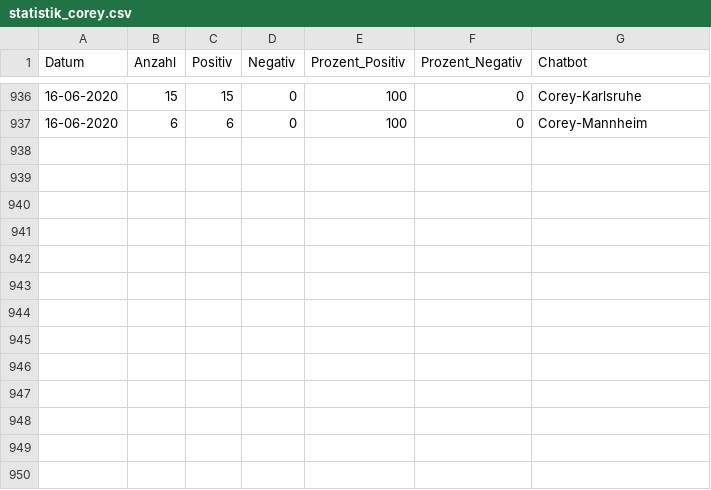
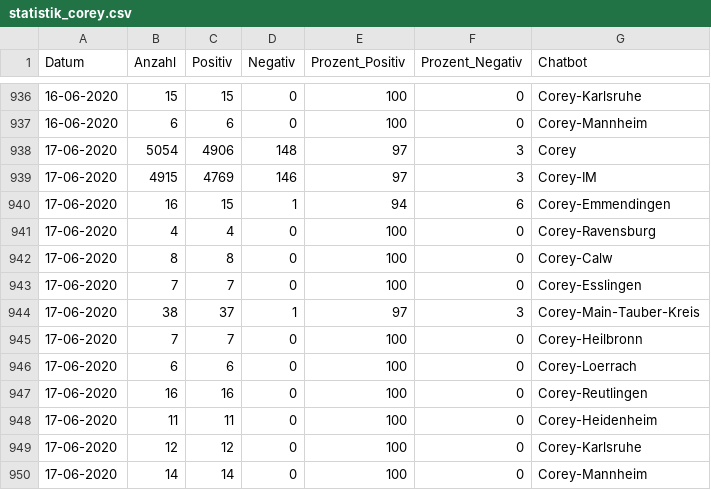
Before and after one commit to gmenessy/docrx, a CSV file: app/statistik_corey.csv, drawn as a sheet; only a part is shown, gaps mark what is left out; the diff names each change by its address in the sheet, - before the commit and + after, or states it on an @@ line.

```diff
--- a/app/statistik_corey.csv
+++ b/app/statistik_corey.csv
+row 938: 17-06-2020 | 5054 | 4906 | 148 | 97 | 3 | Corey
+row 939: 17-06-2020 | 4915 | 4769 | 146 | 97 | 3 | Corey-IM
+row 940: 17-06-2020 | 16 | 15 | 1 | 94 | 6 | Corey-Emmendingen
+row 941: 17-06-2020 | 4 | 4 | 0 | 100 | 0 | Corey-Ravensburg
+row 942: 17-06-2020 | 8 | 8 | 0 | 100 | 0 | Corey-Calw
+row 943: 17-06-2020 | 7 | 7 | 0 | 100 | 0 | Corey-Esslingen
+row 944: 17-06-2020 | 38 | 37 | 1 | 97 | 3 | Corey-Main-Tauber-Kreis
+row 945: 17-06-2020 | 7 | 7 | 0 | 100 | 0 | Corey-Heilbronn
+row 946: 17-06-2020 | 6 | 6 | 0 | 100 | 0 | Corey-Loerrach
+row 947: 17-06-2020 | 16 | 16 | 0 | 100 | 0 | Corey-Reutlingen
+row 948: 17-06-2020 | 11 | 11 | 0 | 100 | 0 | Corey-Heidenheim
+row 949: 17-06-2020 | 12 | 12 | 0 | 100 | 0 | Corey-Karlsruhe
+row 950: 17-06-2020 | 14 | 14 | 0 | 100 | 0 | Corey-Mannheim
```
Also changed, not shown: 2 other files.
